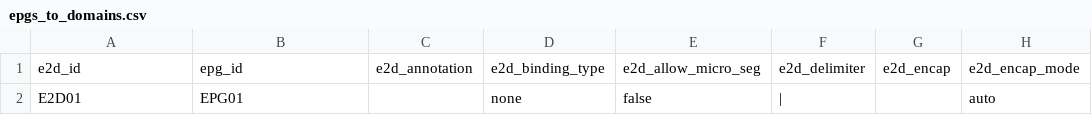
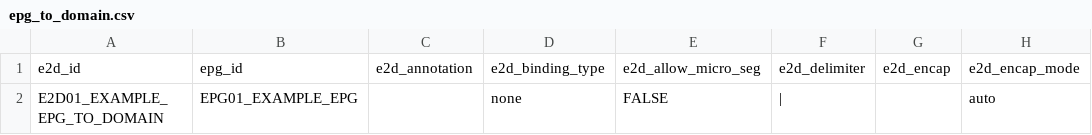
Before and after one commit to PeteFurniss/TerraformACICookbook, a CSV file: development/epg_to_domain.csv (was development/epgs_to_domains.csv), drawn as a sheet; only a part is shown; the diff names each change by its address in the sheet, - before the commit and + after, or states it on an @@ line.

```diff
--- a/development/epgs_to_domains.csv
+++ b/development/epg_to_domain.csv
-A2: E2D01
+A2: E2D01_EXAMPLE_EPG_TO_DOMAIN
-B2: EPG01
+B2: EPG01_EXAMPLE_EPG
-E2: false
+E2: FALSE
```
Also changed, not shown: development/application_epg.csv, development/contract_subject.csv, 16 other files.
